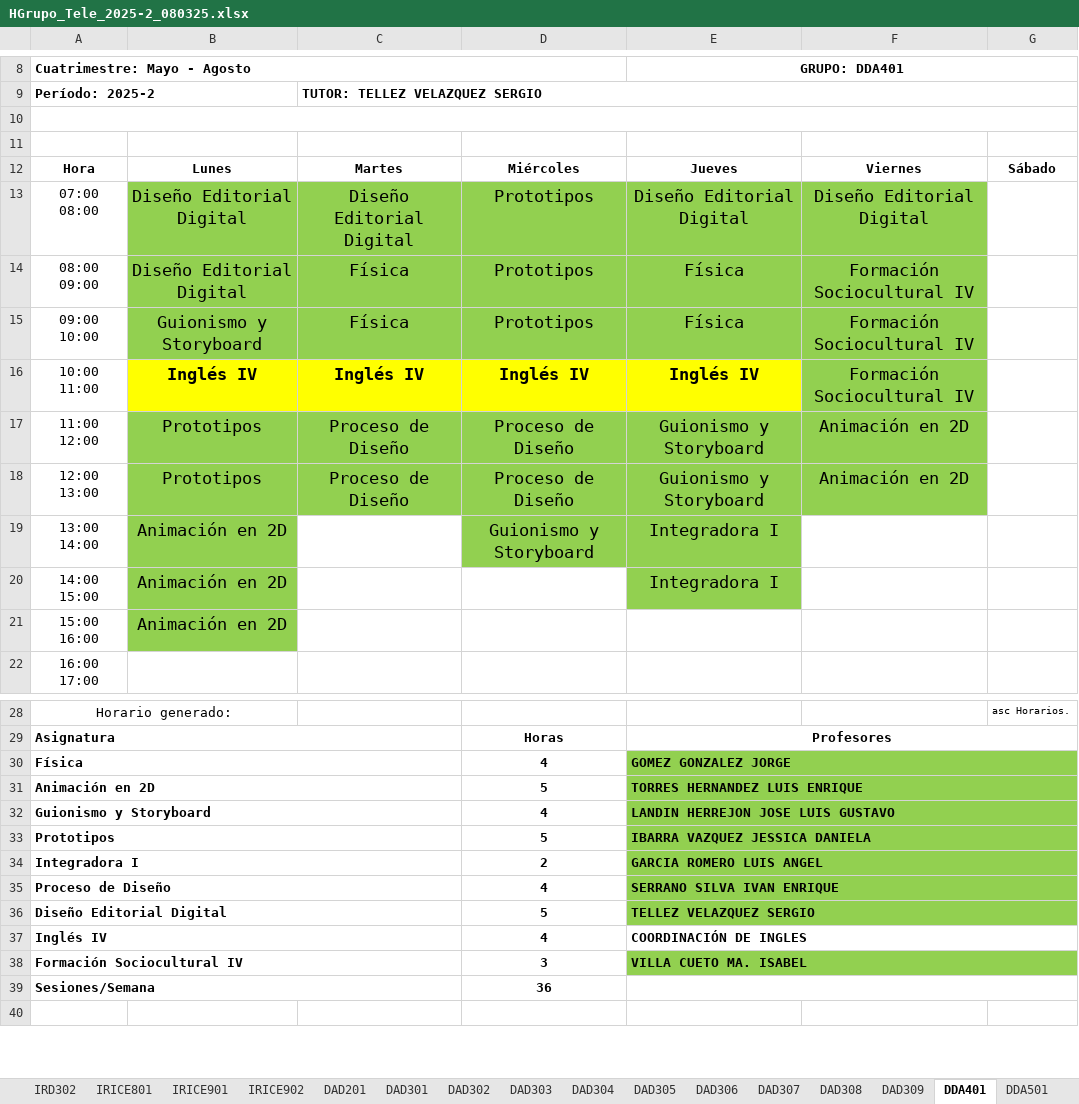
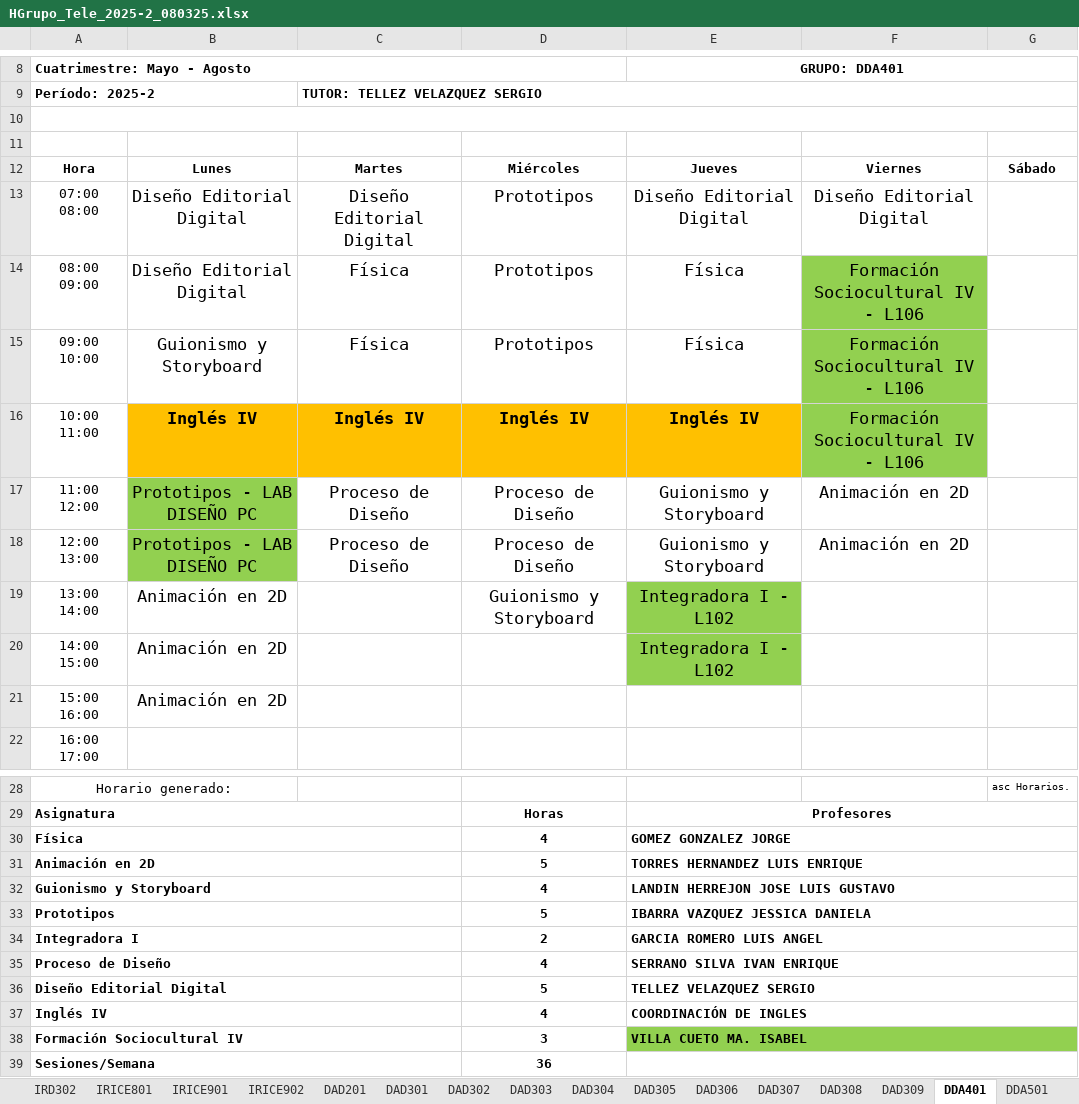
Before and after one commit to hackuna885/carga2025_2, an Excel workbook: HGrupo_Tele_2025-2_080325.xlsx, sheet DDA401, drawn as a sheet; only a part is shown, gaps mark what is left out; the shorter side is filled out with more unchanged rows; values as stored, in another font and other column widths than the file's, no borders; charts and pictures not drawn; the diff names each change by its address in the sheet, - before the commit and + after, or states it on an @@ line.

```diff
--- a/HGrupo_Tele_2025-2_080325.xlsx (sheet DDA401)
+++ b/HGrupo_Tele_2025-2_080325.xlsx (sheet DDA401)
-B13:F13 fill: #92D050
+B13:F13 fill: none
-B14:E15 fill: #92D050
+B14:E15 fill: none
-F14:F16: Formación Sociocultural IV
+F14:F16: Formación Sociocultural IV - L106
-B16:E16 fill: #FFFF00
+B16:E16 fill: #FFC000
-B17:B18: Prototipos
+B17:B18: Prototipos - LAB DISEÑO PC
-C17:F18 fill: #92D050
+C17:F18 fill: none
-B19:B21 fill: #92D050
+B19:B21 fill: none
-D19 fill: #92D050
+D19 fill: none
-E19:E20 (GRUPO: DDA401): Integradora I
+E19:E20 (GRUPO: DDA401): Integradora I - L102
-E30:G36 fill: #92D050
+E30:G36 fill: none
```
Also changed, not shown: sheet DAD201, sheet DAD301, sheet DAD303, sheet DAD302, sheet DAD304, sheet LDDPA901, 19 more sheets, 1 other file.
